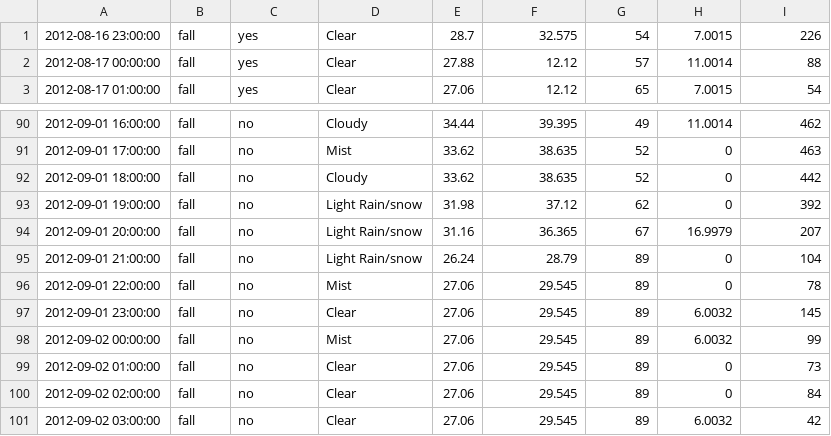
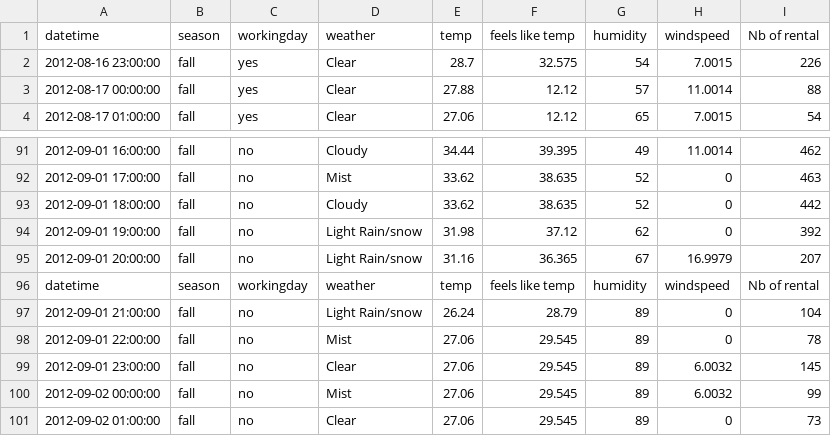
Before and after one commit to datacorner/data-preparation-fundamentals, a CSV file: bikerental/rental_test.csv, drawn as a sheet; only a part is shown, gaps mark what is left out; the shorter side is filled out with more unchanged rows.

Commit message:
adding headers

```diff
--- a/bikerental/rental_test.csv
+++ b/bikerental/rental_test.csv
@@ -1 +1,2 @@
+datetime,season,workingday,weather,temp,feels like temp,humidity,windspeed,Nb of rental
 2012-08-16 23:00:00,fall,yes,Clear,28.7,32.575,54,7.0015,226
@@ -94,2 +95,3 @@
 2012-09-01 20:00:00,fall,no,Light Rain/snow,31.16,36.365,67,16.9979,207
+datetime,season,workingday,weather,temp,feels like temp,humidity,windspeed,Nb of rental
 2012-09-01 21:00:00,fall,no,Light Rain/snow,26.24,28.79,89,0,104
```
